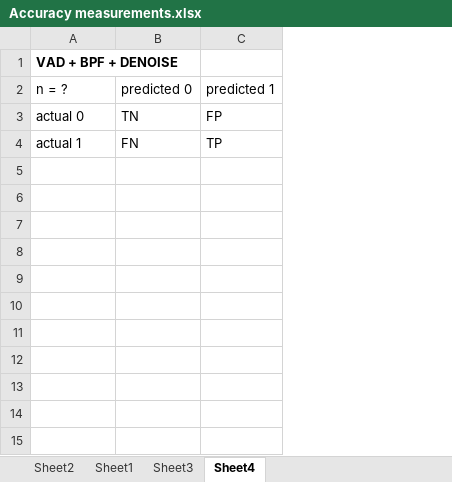
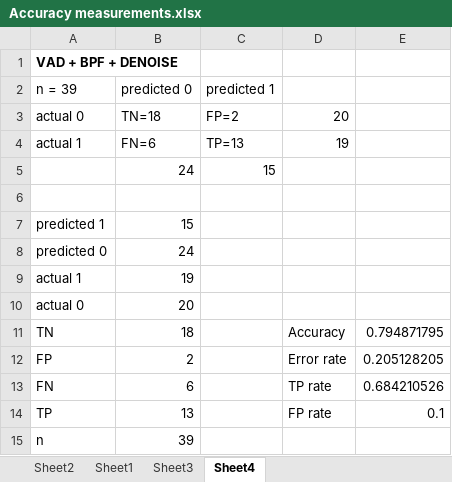
Before and after one commit to rsiew11/YungSpaceRanger, an Excel workbook: VAD-python/Accuracy measurements.xlsx, sheet Sheet4, drawn as a sheet; values as stored, in another font and other column widths than the file's, no borders; removed rows and columns are numbered as before the commit, all else as after; the diff names each change by its address in the sheet, - before the commit and + after, or states it on an @@ line.

```diff
--- a/VAD-python/Accuracy measurements.xlsx (sheet Sheet4)
+++ b/VAD-python/Accuracy measurements.xlsx (sheet Sheet4)
-column B (predicted 0), rows 3-4: TN | FN
+column B (predicted 0), rows 3-4: TN=18 | FN=6
+column D, rows 3-4: 20 | 19
+column E, empty
-A2: n = ?
+A2: n = 39
-C3 (predicted 1): FP
+C3 (predicted 1): FP=2
-C4 (predicted 1): TP
+C4 (predicted 1): TP=13
+row 5:  | 24 | 15
+row 6: (empty)
+row 7: predicted 1 | 15
+row 8: predicted 0 | 24
+row 9: actual 1 | 19
+row 10: actual 0 | 20
+row 11: TN | 18 |  | Accuracy | 0.794871795
+row 12: FP | 2 |  | Error rate | 0.205128205
+row 13: FN | 6 |  | TP rate | 0.684210526
+row 14: TP | 13 |  | FP rate | 0.1
+row 15: n | 39
```
Also changed, not shown: sheet Sheet3, sheet Sheet2, 57 other files.
